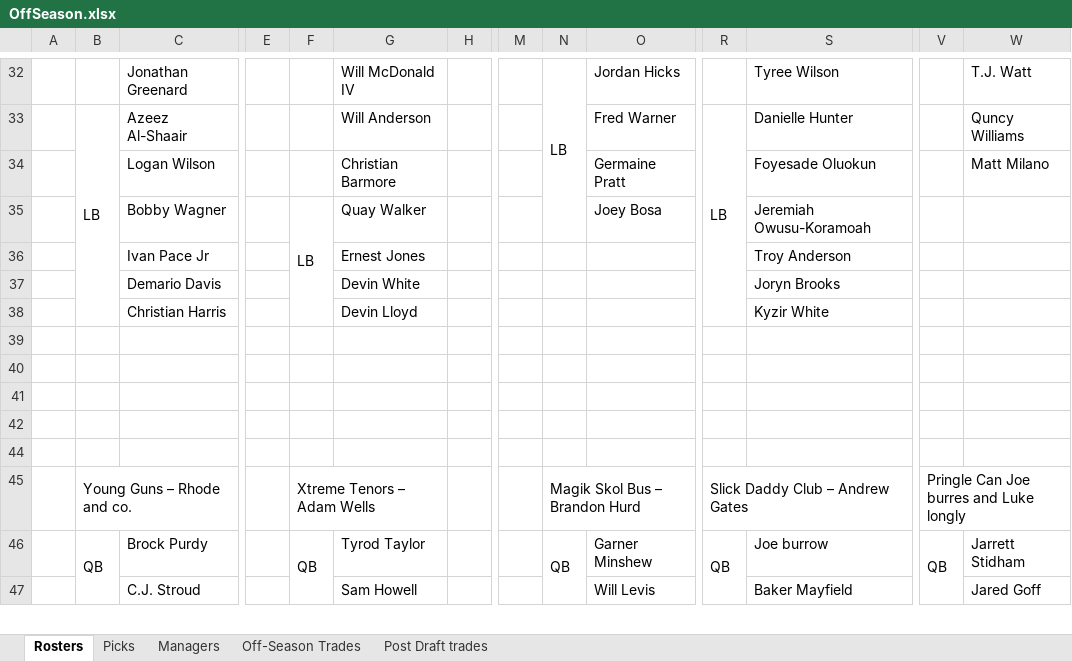
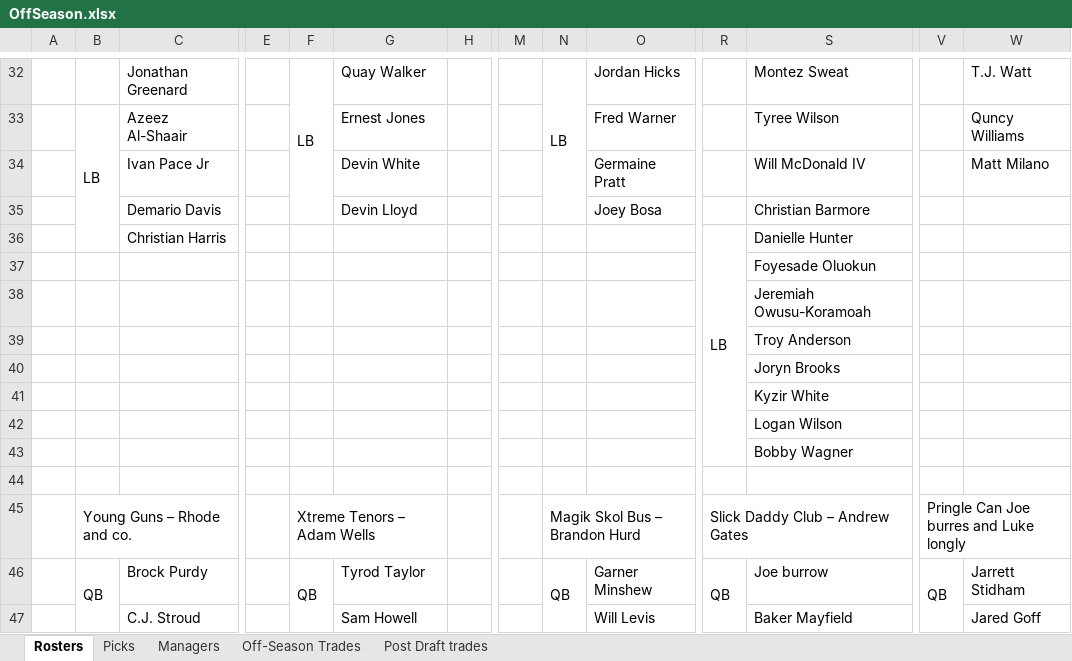
Before and after one commit to johnolson8734/Dynasty, an Excel workbook: OffSeason.xlsx, sheet Rosters, drawn as a sheet; only a part is shown, gaps mark what is left out; values as stored, in another font and other column widths than the file's, no cell formats; removed rows and columns are numbered as before the commit, all else as after; rows hold the shown columns only; the diff covers the shown part only; the diff names each change by its address in the sheet, - before the commit and + after, or states it on an @@ line.

```diff
--- a/OffSeason.xlsx (sheet Rosters)
+++ b/OffSeason.xlsx (sheet Rosters)
-F32: (empty)
+F32: LB
+F32:F35 merged
-G32: Will McDonald IV
+G32: Quay Walker
-N32:N35 merged
+N32:N35 merged
-S32: Tyree Wilson
+S32: Montez Sweat
-G33: Will Anderson
+G33: Ernest Jones
-R33: LB
+R33: (empty)
-R33:R38 merged
-S33: Danielle Hunter
+S33: Tyree Wilson
-row 34:  |  | Logan Wilson |  |  | Christian Barmore |  |  |  | Germaine Pratt |  | Foyesade Oluokun |  | Matt Milano
-row 35:  |  | Bobby Wagner |  | LB | Quay Walker |  |  |  | Joey Bosa |  | Jeremiah Owusu-Koramoah
-G34: Ernest Jones
+G34: Devin White
-O34: (empty)
+O34: Germaine Pratt
-S34: Troy Anderson
+S34: Will McDonald IV
-W34: (empty)
+W34: Matt Milano
-G35: Devin White
+G35: Devin Lloyd
-O35: (empty)
+O35: Joey Bosa
-S35: Joryn Brooks
+S35: Christian Barmore
-G36: Devin Lloyd
+G36: (empty)
-R36: (empty)
+R36: LB
+R36:R43 merged
-S36: Kyzir White
+S36: Danielle Hunter
-S37: (empty)
+S37: Foyesade Oluokun
-S38: (empty)
+S38: Jeremiah Owusu-Koramoah
-S39: (empty)
+S39: Troy Anderson
-S40: (empty)
+S40: Joryn Brooks
+row 41:  |  |  |  |  |  |  |  |  |  |  | Kyzir White
+row 42:  |  |  |  |  |  |  |  |  |  |  | Logan Wilson
+row 43:  |  |  |  |  |  |  |  |  |  |  | Bobby Wagner
```
Also changed, not shown: 42 edited cells and merged cells elsewhere in this sheet, sheet Picks, sheet Off-Season Trades, cell formats.
